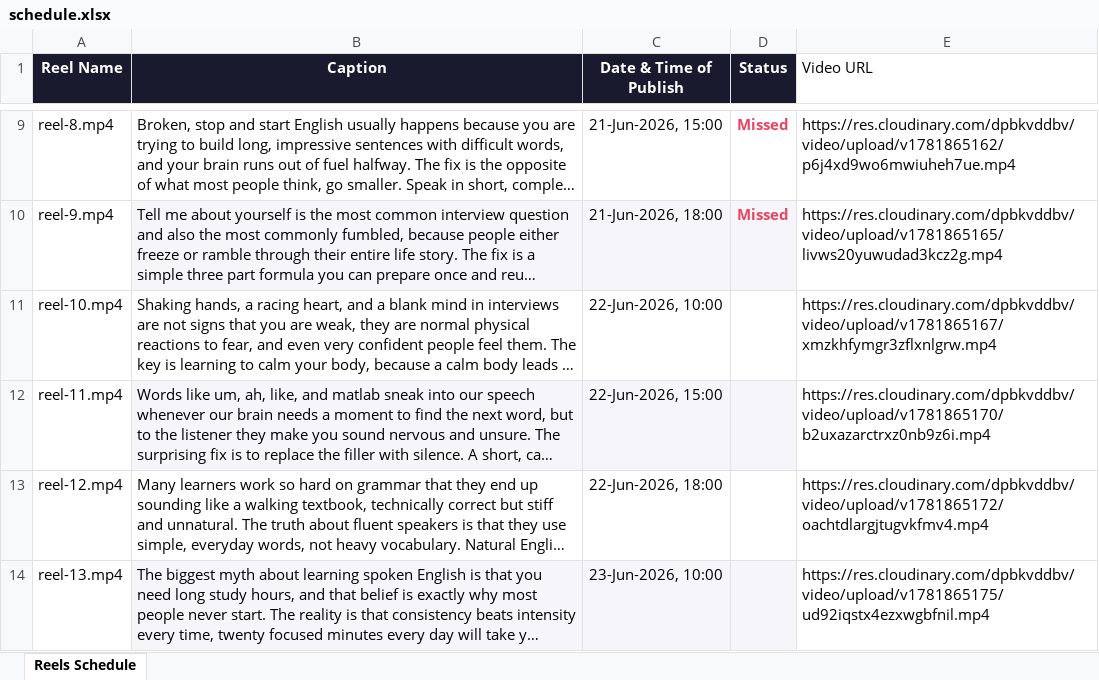
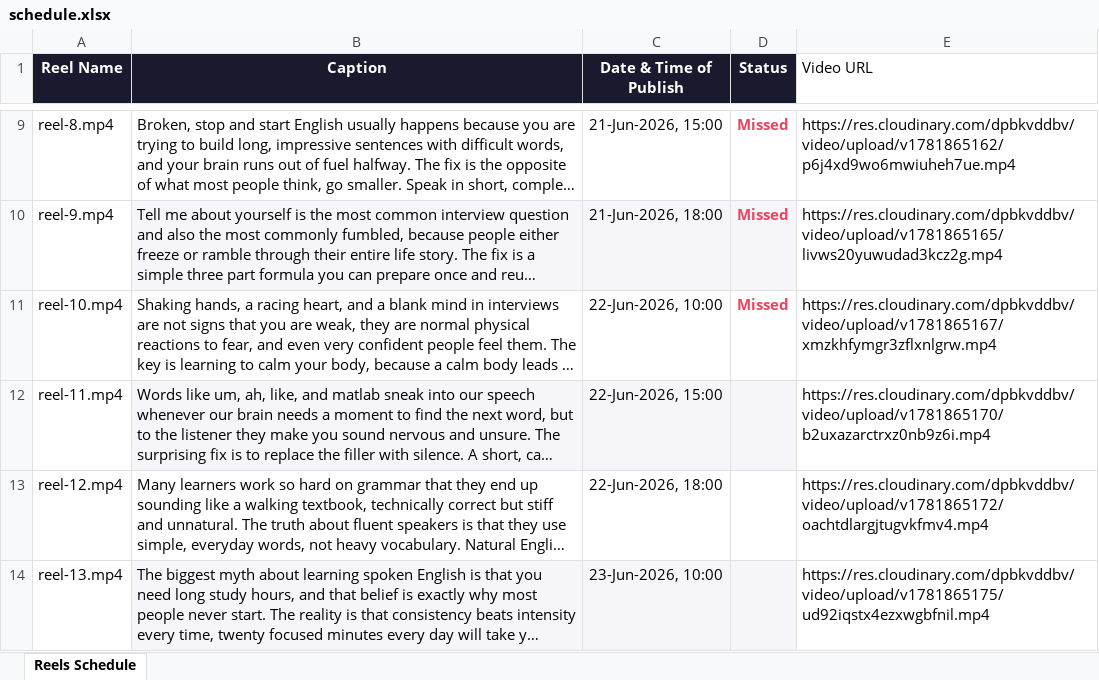
Before and after one commit to acesofallarticles-web/video-scheduler, an Excel workbook: schedule.xlsx, sheet Reels Schedule, drawn as a sheet; only a part is shown, gaps mark what is left out; long unchanged cells end in …; values as stored, in another font and other column widths than the file's, no borders; the diff names each change by its address in the sheet, - before the commit and + after, or states it on an @@ line.

```diff
--- a/schedule.xlsx (sheet Reels Schedule)
+++ b/schedule.xlsx (sheet Reels Schedule)
-D11 (Status): (empty)
+D11 (Status): Missed
```
